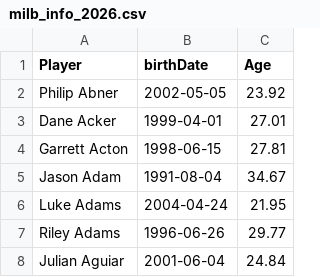
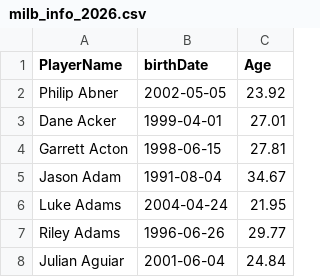
Before and after one commit to milwbucks/milbages, a CSV file: milb_info_2026.csv, drawn as a sheet; only a part is shown.

Commit message:
Update milb_info_2026.csv

```diff
--- a/milb_info_2026.csv
+++ b/milb_info_2026.csv
@@ -1,2 +1,2 @@
-Player,birthDate,Age
+PlayerName,birthDate,Age
 Philip Abner,2002-05-05,23.92
```
